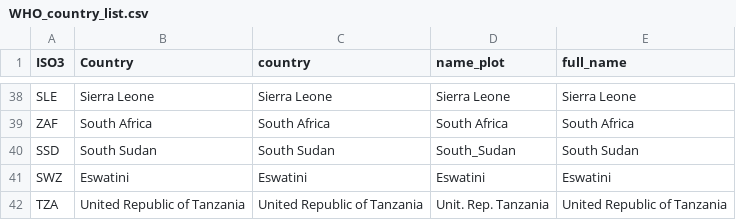
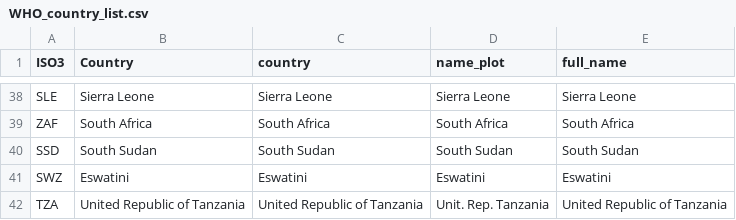
Before and after one commit to gcalder/WHO_covid19_report, a CSV file: input_files/WHO_country_list.csv, drawn as a sheet; only a part is shown, gaps mark what is left out.

```diff
--- a/input_files/WHO_country_list.csv
+++ b/input_files/WHO_country_list.csv
@@ -39,3 +39,3 @@ SLE,Sierra Leone ,Sierra Leone,Sierra Leone,Sierra Leone
 ZAF,South Africa ,South Africa,South Africa,South Africa
-SSD,South Sudan ,South Sudan,South_Sudan,South Sudan
+SSD,South Sudan ,South Sudan,South Sudan,South Sudan
 SWZ,Eswatini,Eswatini,Eswatini,Eswatini
```
Also changed, not shown: 8 other files.
